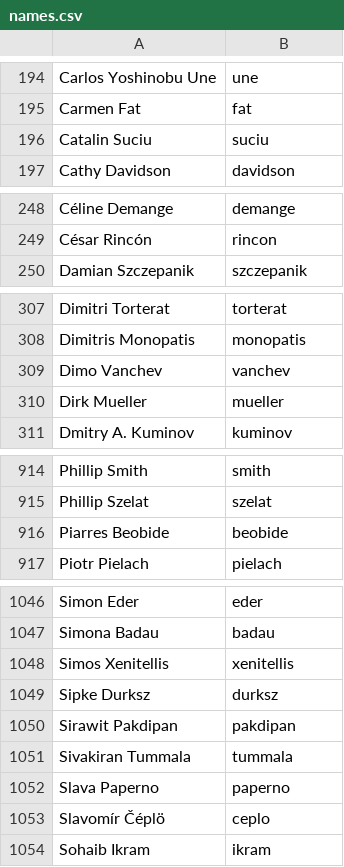
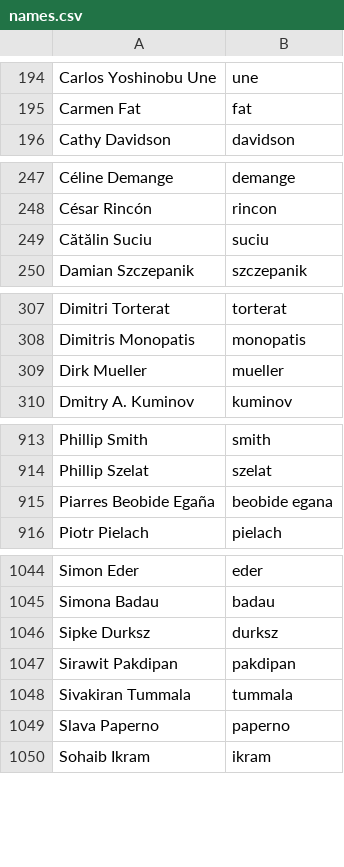
Before and after one commit to twse/random-stuff, a CSV file: names.csv, drawn as a sheet; only a part is shown, gaps mark what is left out; the diff covers the shown part only.

Commit message:
Updated names

```diff
--- a/names.csv
+++ b/names.csv
@@ -195,3 +195,2 @@ Carlos Yoshinobu Une,une
 Carmen Fat,fat
-Catalin Suciu,suciu
 Cathy Davidson,davidson
@@ -249,2 +248,3 @@ Céline Demange,demange
 César Rincón,rincon
+Cătălin Suciu,suciu
 Damian Szczepanik,szczepanik
@@ -308,3 +308,2 @@ Dimitri Torterat,torterat
 Dimitris Monopatis,monopatis
-Dimo Vanchev,vanchev
 Dirk Mueller,mueller
@@ -915,3 +914,3 @@ Phillip Smith,smith
 Phillip Szelat,szelat
-Piarres Beobide,beobide
+Piarres Beobide Egaña,beobide egana
 Piotr Pielach,pielach
@@ -1047,3 +1045,2 @@ Simon Eder,eder
 Simona Badau,badau
-Simos Xenitellis,xenitellis
 Sipke Durksz,durksz
@@ -1052,3 +1049,2 @@ Sivakiran Tummala,tummala
 Slava Paperno,paperno
-Slavomír Čéplö,ceplo
 Sohaib Ikram,ikram
```
Also changed, not shown: 1 added row and 2 removed rows elsewhere in this file.
